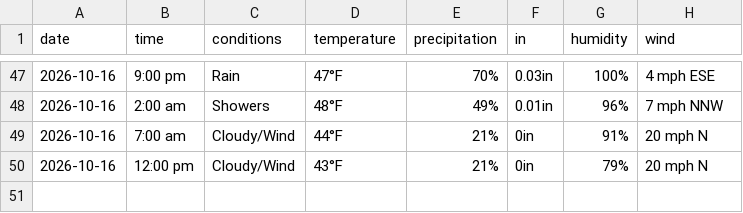
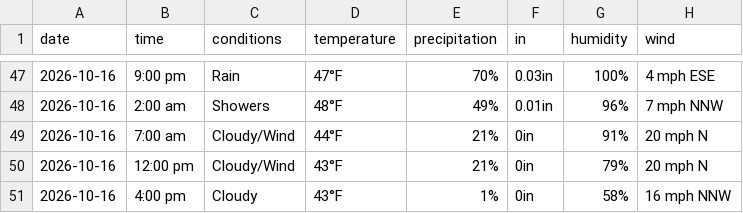
Before and after one commit to dpteddy/SDC-dashboard, a CSV file: data/weather_data.csv, drawn as a sheet; only a part is shown, gaps mark what is left out; the diff names each change by its address in the sheet, - before the commit and + after, or states it on an @@ line.

```diff
--- a/data/weather_data.csv
+++ b/data/weather_data.csv
+row 51: 2026-10-16 | 4:00 pm | Cloudy | 43°F | 1% | 0in | 58% | 16 mph NNW
```
